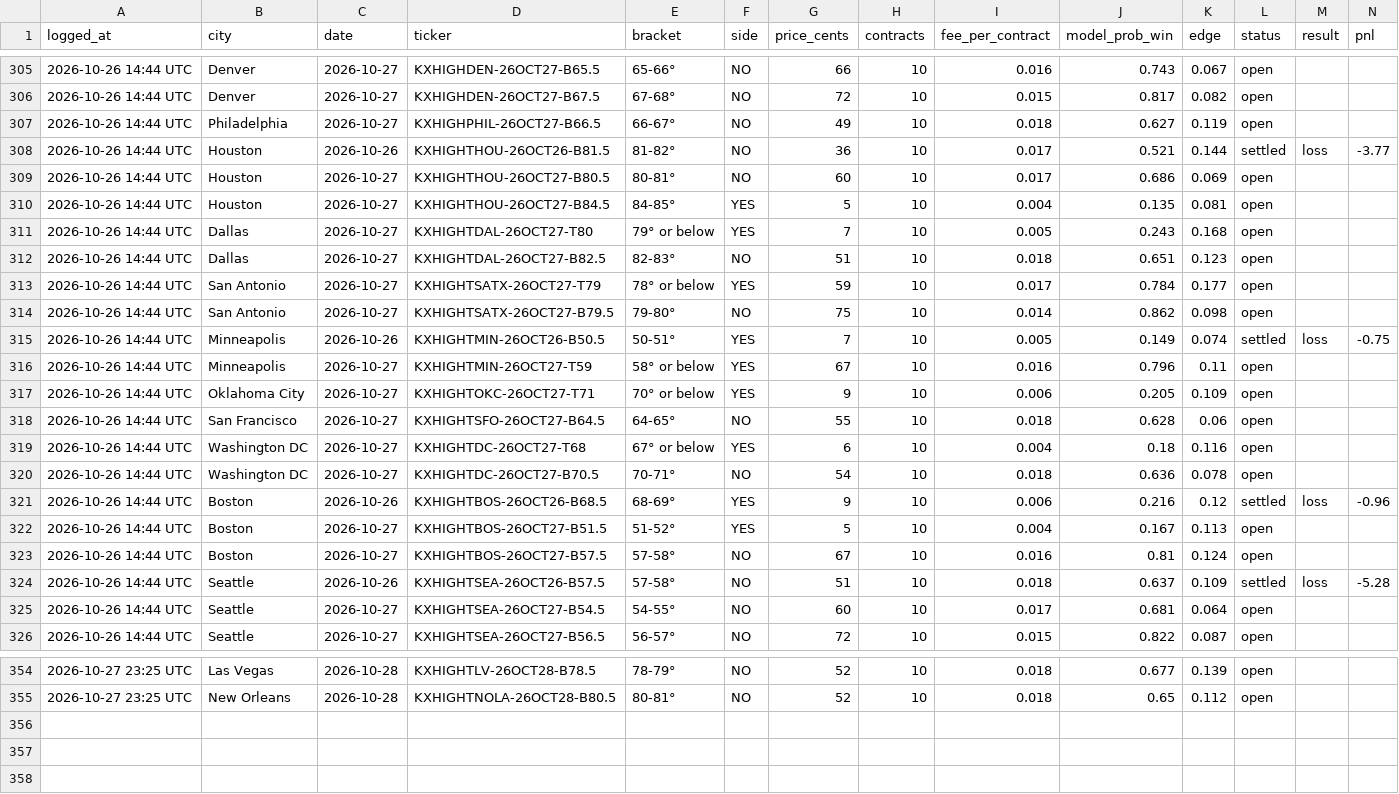
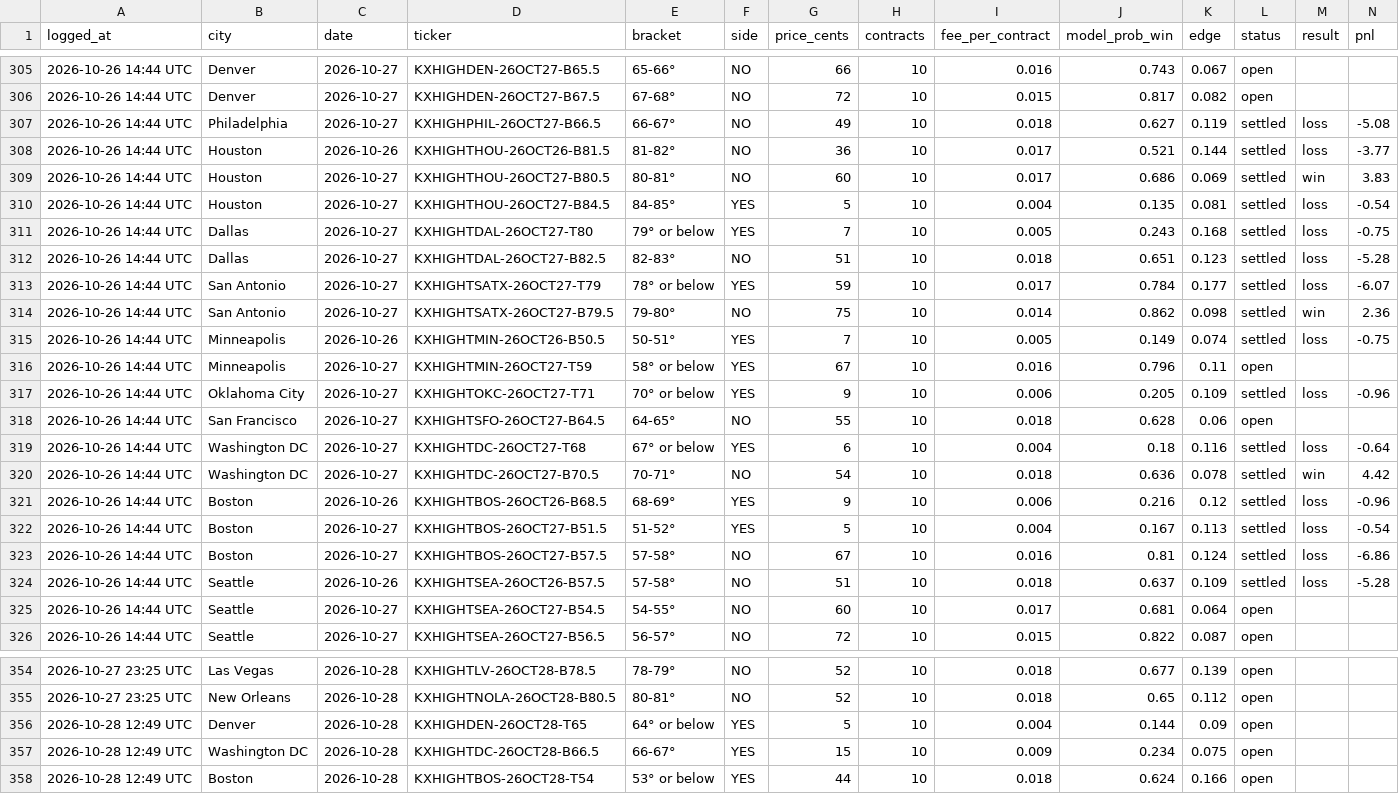
Before and after one commit to kieroncg44/weather-bot, a CSV file: paper_trades.csv, drawn as a sheet; only a part is shown, gaps mark what is left out; the diff covers the shown part only.

```diff
--- a/paper_trades.csv
+++ b/paper_trades.csv
@@ -306,19 +306,19 @@ logged_at,city,date,ticker,bracket,side,price_cents,contracts,fee_per_contract,m
 2026-10-26 14:44 UTC,Denver,2026-10-27,KXHIGHDEN-26OCT27-B67.5,67-68°,NO,72,10,0.015,0.817,0.082,open,,
-2026-10-26 14:44 UTC,Philadelphia,2026-10-27,KXHIGHPHIL-26OCT27-B66.5,66-67°,NO,49,10,0.018,0.627,0.119,open,,
+2026-10-26 14:44 UTC,Philadelphia,2026-10-27,KXHIGHPHIL-26OCT27-B66.5,66-67°,NO,49,10,0.018,0.627,0.119,settled,loss,-5.08
 2026-10-26 14:44 UTC,Houston,2026-10-26,KXHIGHTHOU-26OCT26-B81.5,81-82°,NO,36,10,0.017,0.521,0.144,settled,loss,-3.77
-2026-10-26 14:44 UTC,Houston,2026-10-27,KXHIGHTHOU-26OCT27-B80.5,80-81°,NO,60,10,0.017,0.686,0.069,open,,
-2026-10-26 14:44 UTC,Houston,2026-10-27,KXHIGHTHOU-26OCT27-B84.5,84-85°,YES,5,10,0.004,0.135,0.081,open,,
-2026-10-26 14:44 UTC,Dallas,2026-10-27,KXHIGHTDAL-26OCT27-T80,79° or below,YES,7,10,0.005,0.243,0.168,open,,
-2026-10-26 14:44 UTC,Dallas,2026-10-27,KXHIGHTDAL-26OCT27-B82.5,82-83°,NO,51,10,0.018,0.651,0.123,open,,
-2026-10-26 14:44 UTC,San Antonio,2026-10-27,KXHIGHTSATX-26OCT27-T79,78° or below,YES,59,10,0.017,0.784,0.177,open,,
-2026-10-26 14:44 UTC,San Antonio,2026-10-27,KXHIGHTSATX-26OCT27-B79.5,79-80°,NO,75,10,0.014,0.862,0.098,open,,
+2026-10-26 14:44 UTC,Houston,2026-10-27,KXHIGHTHOU-26OCT27-B80.5,80-81°,NO,60,10,0.017,0.686,0.069,settled,win,3.83
+2026-10-26 14:44 UTC,Houston,2026-10-27,KXHIGHTHOU-26OCT27-B84.5,84-85°,YES,5,10,0.004,0.135,0.081,settled,loss,-0.54
+2026-10-26 14:44 UTC,Dallas,2026-10-27,KXHIGHTDAL-26OCT27-T80,79° or below,YES,7,10,0.005,0.243,0.168,settled,loss,-0.75
+2026-10-26 14:44 UTC,Dallas,2026-10-27,KXHIGHTDAL-26OCT27-B82.5,82-83°,NO,51,10,0.018,0.651,0.123,settled,loss,-5.28
+2026-10-26 14:44 UTC,San Antonio,2026-10-27,KXHIGHTSATX-26OCT27-T79,78° or below,YES,59,10,0.017,0.784,0.177,settled,loss,-6.07
+2026-10-26 14:44 UTC,San Antonio,2026-10-27,KXHIGHTSATX-26OCT27-B79.5,79-80°,NO,75,10,0.014,0.862,0.098,settled,win,2.36
 2026-10-26 14:44 UTC,Minneapolis,2026-10-26,KXHIGHTMIN-26OCT26-B50.5,50-51°,YES,7,10,0.005,0.149,0.074,settled,loss,-0.75
 2026-10-26 14:44 UTC,Minneapolis,2026-10-27,KXHIGHTMIN-26OCT27-T59,58° or below,YES,67,10,0.016,0.796,0.11,open,,
-2026-10-26 14:44 UTC,Oklahoma City,2026-10-27,KXHIGHTOKC-26OCT27-T71,70° or below,YES,9,10,0.006,0.205,0.109,open,,
+2026-10-26 14:44 UTC,Oklahoma City,2026-10-27,KXHIGHTOKC-26OCT27-T71,70° or below,YES,9,10,0.006,0.205,0.109,settled,loss,-0.96
 2026-10-26 14:44 UTC,San Francisco,2026-10-27,KXHIGHTSFO-26OCT27-B64.5,64-65°,NO,55,10,0.018,0.628,0.06,open,,
-2026-10-26 14:44 UTC,Washington DC,2026-10-27,KXHIGHTDC-26OCT27-T68,67° or below,YES,6,10,0.004,0.18,0.116,open,,
-2026-10-26 14:44 UTC,Washington DC,2026-10-27,KXHIGHTDC-26OCT27-B70.5,70-71°,NO,54,10,0.018,0.636,0.078,open,,
+2026-10-26 14:44 UTC,Washington DC,2026-10-27,KXHIGHTDC-26OCT27-T68,67° or below,YES,6,10,0.004,0.18,0.116,settled,loss,-0.64
+2026-10-26 14:44 UTC,Washington DC,2026-10-27,KXHIGHTDC-26OCT27-B70.5,70-71°,NO,54,10,0.018,0.636,0.078,settled,win,4.42
 2026-10-26 14:44 UTC,Boston,2026-10-26,KXHIGHTBOS-26OCT26-B68.5,68-69°,YES,9,10,0.006,0.216,0.12,settled,loss,-0.96
-2026-10-26 14:44 UTC,Boston,2026-10-27,KXHIGHTBOS-26OCT27-B51.5,51-52°,YES,5,10,0.004,0.167,0.113,open,,
-2026-10-26 14:44 UTC,Boston,2026-10-27,KXHIGHTBOS-26OCT27-B57.5,57-58°,NO,67,10,0.016,0.81,0.124,open,,
+2026-10-26 14:44 UTC,Boston,2026-10-27,KXHIGHTBOS-26OCT27-B51.5,51-52°,YES,5,10,0.004,0.167,0.113,settled,loss,-0.54
+2026-10-26 14:44 UTC,Boston,2026-10-27,KXHIGHTBOS-26OCT27-B57.5,57-58°,NO,67,10,0.016,0.81,0.124,settled,loss,-6.86
 2026-10-26 14:44 UTC,Seattle,2026-10-26,KXHIGHTSEA-26OCT26-B57.5,57-58°,NO,51,10,0.018,0.637,0.109,settled,loss,-5.28
@@ -355 +355,4 @@ logged_at,city,date,ticker,bracket,side,price_cents,contracts,fee_per_contract,m
 2026-10-27 23:25 UTC,New Orleans,2026-10-28,KXHIGHTNOLA-26OCT28-B80.5,80-81°,NO,52,10,0.018,0.65,0.112,open,,
+2026-10-28 12:49 UTC,Denver,2026-10-28,KXHIGHDEN-26OCT28-T65,64° or below,YES,5,10,0.004,0.144,0.09,open,,
+2026-10-28 12:49 UTC,Washington DC,2026-10-28,KXHIGHTDC-26OCT28-B66.5,66-67°,YES,15,10,0.009,0.234,0.075,open,,
+2026-10-28 12:49 UTC,Boston,2026-10-28,KXHIGHTBOS-26OCT28-T54,53° or below,YES,44,10,0.018,0.624,0.166,open,,
```
Also changed, not shown: 39 edited cells elsewhere in this file, actuals.csv, forecasts.csv, 5 other files.
